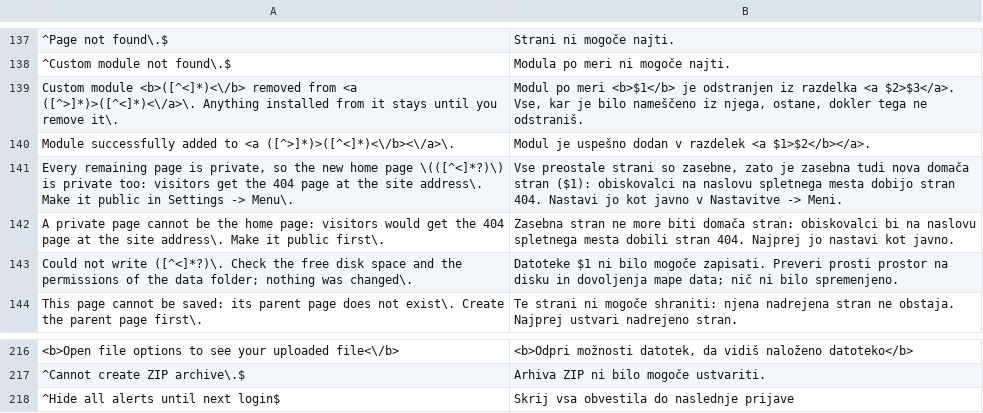
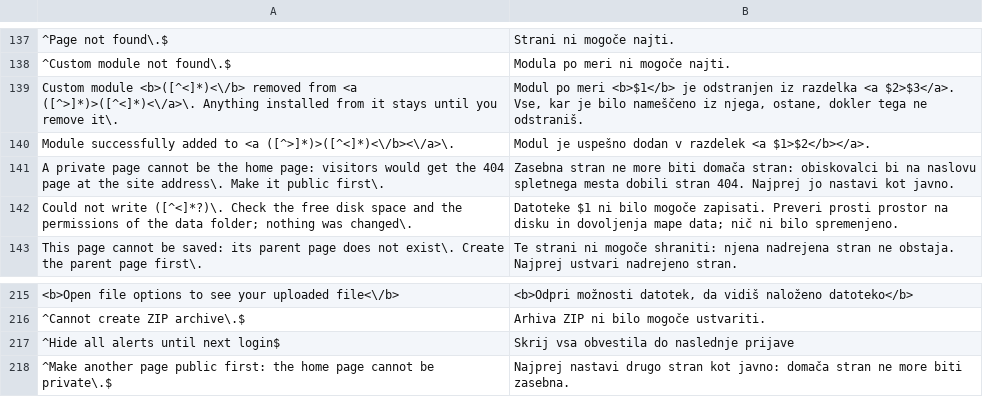
Before and after one commit to robiso/translation-slovenian, a CSV file: sl.csv, drawn as a sheet; only a part is shown, gaps mark what is left out; removed rows and columns are numbered as before the commit, all else as after; the diff names each change by its address in the sheet, - before the commit and + after, or states it on an @@ line.

Commit message:
translation-slovenian 3.0.8: new home-page alert from core a4a3f1b translated, removed alert dropped; model draft, review welcome
The 3.7.0 branch head (a4a3f1b) changed two alerts:
- added: "Make another page public first: the home page cannot be private."
  (deleting the home page while every other page is private). One anchored
  row (^...$) translates it.
- removed: "Every remaining page is private, so the new home page (...) is
  private too: ...". Its row is dropped; the core no longer raises it.

Nothing else changes in this commit; it goes out together with the previous
one as 3.0.8.

MODEL DRAFT: the new wording was written by an AI model (Claude Opus 5.5)
without a native-speaker review. Corrections from speakers are welcome as
issues or pull requests.

Tested before the push: the CSV through the plugin's own str_getcsv call on
PHP 8.5 and 7.4; the alert listener on every alert of a4a3f1b through the
core's own alert() (all translated, tags identical), and on 1b8141c, 3542163,
19b242e and 3.6.0 (the removed alert now passes through unchanged); the
settings output identical to the previous version; and the plugin installed
on a4a3f1b with real failed-login, backup, cache-refresh and update-box pages.

```diff
--- a/sl.csv
+++ b/sl.csv
-row 141: Every remaining page is private, so the new home page \(([^<]*?)\) is private too: visitors get the 404 page at the site address\. Make it public in Settings -> Menu\. | Vse preostale strani so zasebne, zato je zasebna tudi nova domača stran ($1): obiskovalci na naslovu spletnega mesta dobijo stran 404. Nastavi jo kot javno v Nastavitve -> Meni.
+row 218: ^Make another page public first: the home page cannot be private\.$ | Najprej nastavi drugo stran kot javno: domača stran ne more biti zasebna.
```
